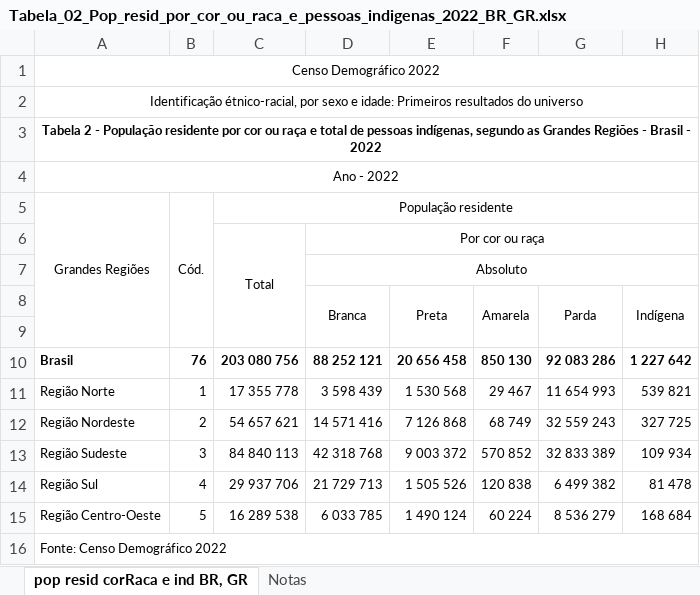
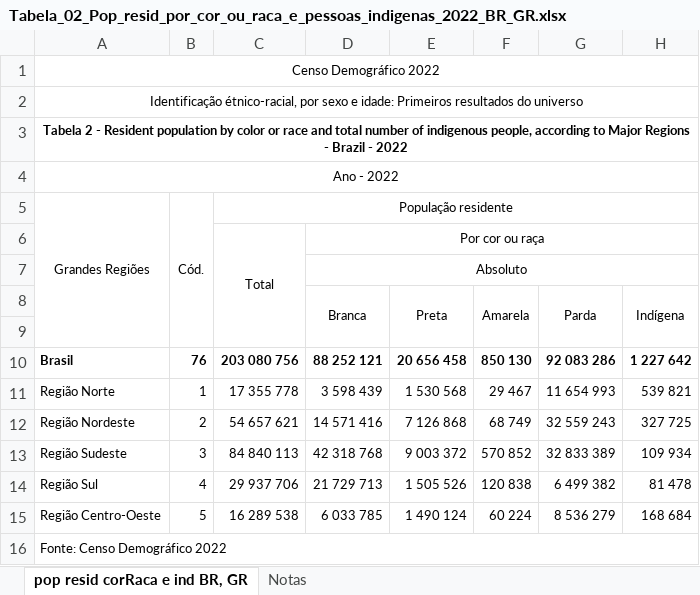
Before and after one commit to RachelThevenard/brazil-da, an Excel workbook: data/Tabela_02_Pop_resid_por_cor_ou_raca_e_pessoas_indigenas_2022_BR_GR.xlsx, sheet pop resid corRaca e ind BR, GR, drawn as a sheet; only a part is shown; values as stored, in another font and other column widths than the file's, no borders; the diff names each change by its address in the sheet, - before the commit and + after, or states it on an @@ line.

Commit message:
Update data

```diff
--- a/data/Tabela_02_Pop_resid_por_cor_ou_raca_e_pessoas_indigenas_2022_BR_GR.xlsx (sheet pop resid corRaca e ind BR, GR)
+++ b/data/Tabela_02_Pop_resid_por_cor_ou_raca_e_pessoas_indigenas_2022_BR_GR.xlsx (sheet pop resid corRaca e ind BR, GR)
-A3: …2 - População residente por cor ou raça e total de pessoas indígenas, segundo as Grandes Regiões - Brasil - 2022
+A3: …2 - Resident population by color or race and total number of indigenous people, according to Major Regions - Brazil - 2022
```
Also changed, not shown: 2 other files.
